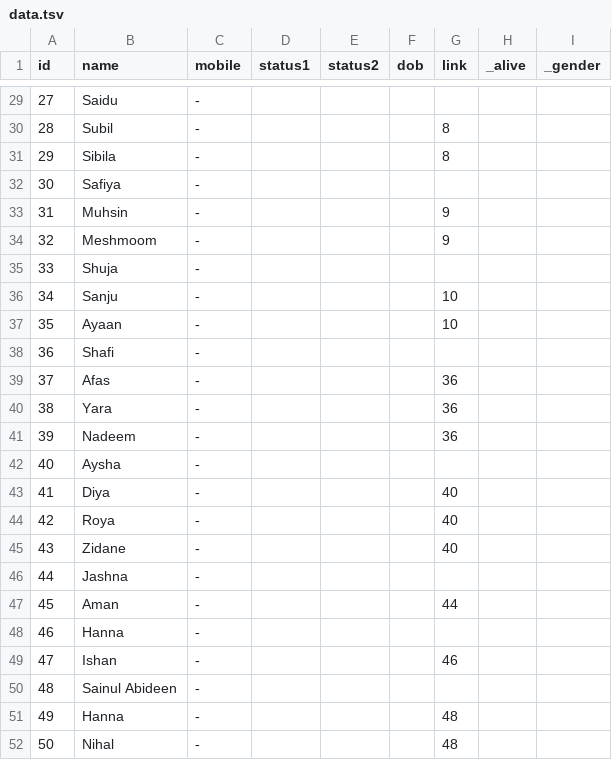
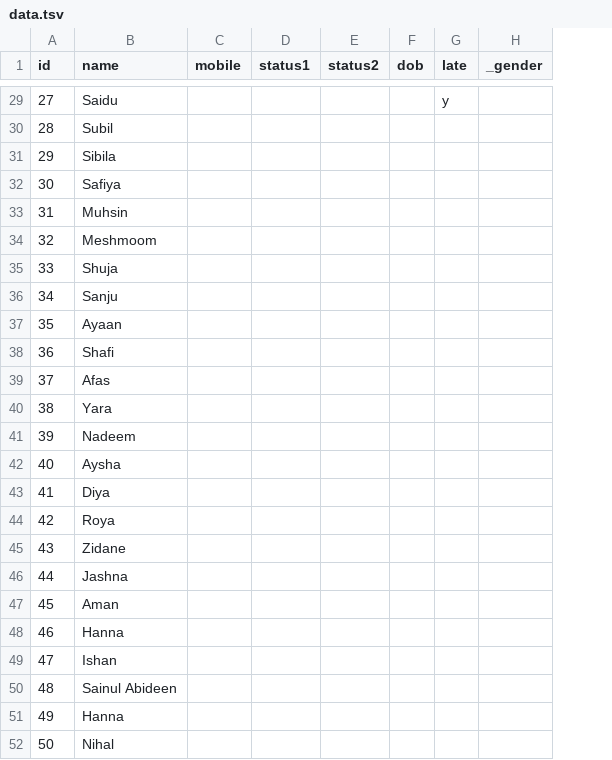
Before and after one commit to sachinksalim/sachinksalim.github.io, a TSV file: FamilyTree/data/data.tsv, drawn as a sheet; only a part is shown, gaps mark what is left out; removed rows and columns are numbered as before the commit, all else as after; the diff covers the shown part only; the diff names each change by its address in the sheet, - before the commit and + after, or states it on an @@ line.

```diff
--- a/FamilyTree/data/data.tsv
+++ b/FamilyTree/data/data.tsv
-column G (link), rows 30-52: 8 | 8 |  | 9 | 9 |  | 10 | 10 |  | 36 | 36 | 36 |  | 40 | 40 | 40 |  | 44 |  | 46 |  | 48 | 48
-column H (_alive), empty
+column G (late), row 29: y
-C29:C52 (mobile): -
+C29:C52 (mobile): (empty)
```
Also changed, not shown: 23 edited cells elsewhere in this file, 5 other files.
